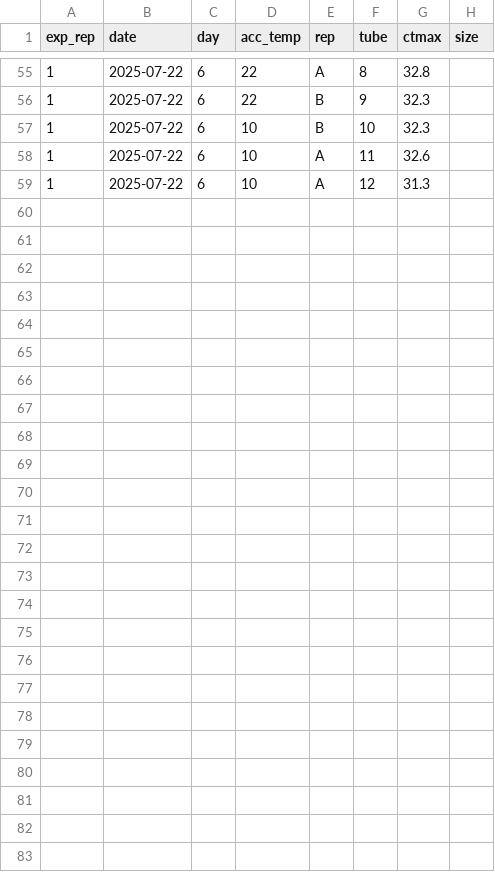
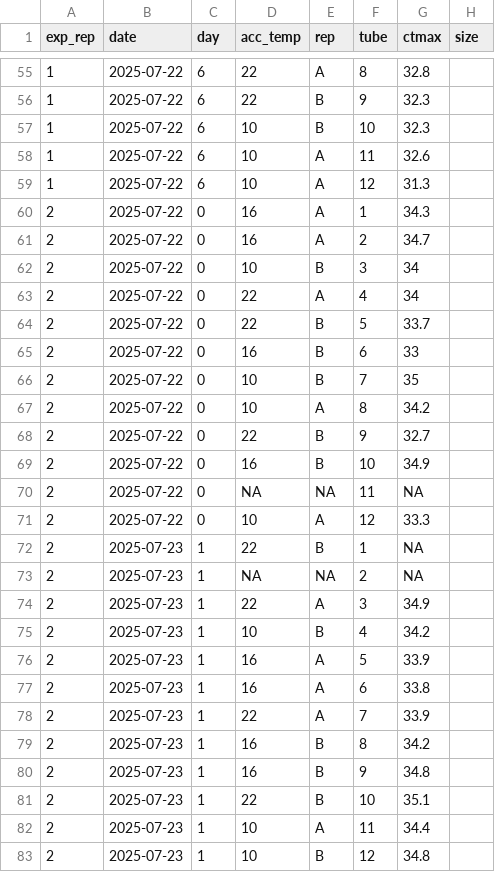
Before and after one commit to ZoopEcoEvo/d_navus_ctmax_acclimation, a CSV file: Raw_data/ctmax_data.csv, drawn as a sheet; only a part is shown, gaps mark what is left out; the diff names each change by its address in the sheet, - before the commit and + after, or states it on an @@ line.

Commit message:
New experimental data

```diff
--- a/Raw_data/ctmax_data.csv
+++ b/Raw_data/ctmax_data.csv
+row 60: 2 | 2025-07-22 | 0 | 16 | A | 1 | 34.3
+row 61: 2 | 2025-07-22 | 0 | 16 | A | 2 | 34.7
+row 62: 2 | 2025-07-22 | 0 | 10 | B | 3 | 34
+row 63: 2 | 2025-07-22 | 0 | 22 | A | 4 | 34
+row 64: 2 | 2025-07-22 | 0 | 22 | B | 5 | 33.7
+row 65: 2 | 2025-07-22 | 0 | 16 | B | 6 | 33
+row 66: 2 | 2025-07-22 | 0 | 10 | B | 7 | 35
+row 67: 2 | 2025-07-22 | 0 | 10 | A | 8 | 34.2
+row 68: 2 | 2025-07-22 | 0 | 22 | B | 9 | 32.7
+row 69: 2 | 2025-07-22 | 0 | 16 | B | 10 | 34.9
+row 70: 2 | 2025-07-22 | 0 | NA | NA | 11 | NA
+row 71: 2 | 2025-07-22 | 0 | 10 | A | 12 | 33.3
+row 72: 2 | 2025-07-23 | 1 | 22 | B | 1 | NA
+row 73: 2 | 2025-07-23 | 1 | NA | NA | 2 | NA
+row 74: 2 | 2025-07-23 | 1 | 22 | A | 3 | 34.9
+row 75: 2 | 2025-07-23 | 1 | 10 | B | 4 | 34.2
+row 76: 2 | 2025-07-23 | 1 | 16 | A | 5 | 33.9
+row 77: 2 | 2025-07-23 | 1 | 16 | A | 6 | 33.8
+row 78: 2 | 2025-07-23 | 1 | 22 | A | 7 | 33.9
+row 79: 2 | 2025-07-23 | 1 | 16 | B | 8 | 34.2
+row 80: 2 | 2025-07-23 | 1 | 16 | B | 9 | 34.8
+row 81: 2 | 2025-07-23 | 1 | 22 | B | 10 | 35.1
+row 82: 2 | 2025-07-23 | 1 | 10 | A | 11 | 34.4
+row 83: 2 | 2025-07-23 | 1 | 10 | B | 12 | 34.8
```
Also changed, not shown: 2 other files.
